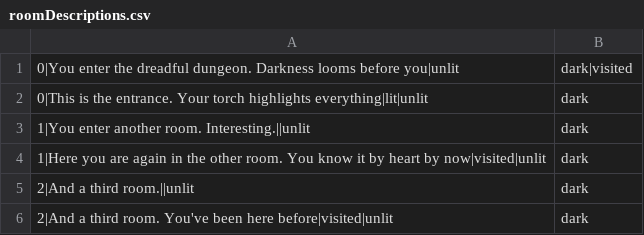
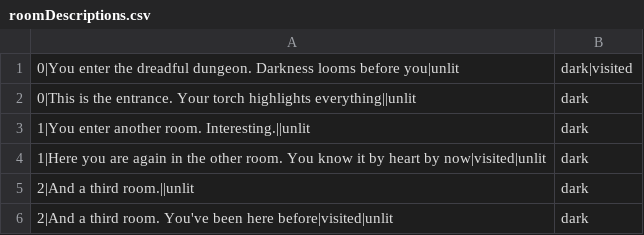
Before and after one commit to HunterFrank81/TextRPG, a CSV file: data/roomDescriptions.csv, drawn as a sheet.

Commit message:
Bugfixes
* Fixed bug in importing descriptions

```diff
--- a/data/roomDescriptions.csv
+++ b/data/roomDescriptions.csv
@@ -1,3 +1,3 @@
 0|You enter the dreadful dungeon. Darkness looms before you|unlit,dark|visited
-0|This is the entrance. Your torch highlights everything|lit|unlit,dark
+0|This is the entrance. Your torch highlights everything||unlit,dark
 1|You enter another room. Interesting.||unlit,dark
```
Also changed, not shown: 5 other files.
